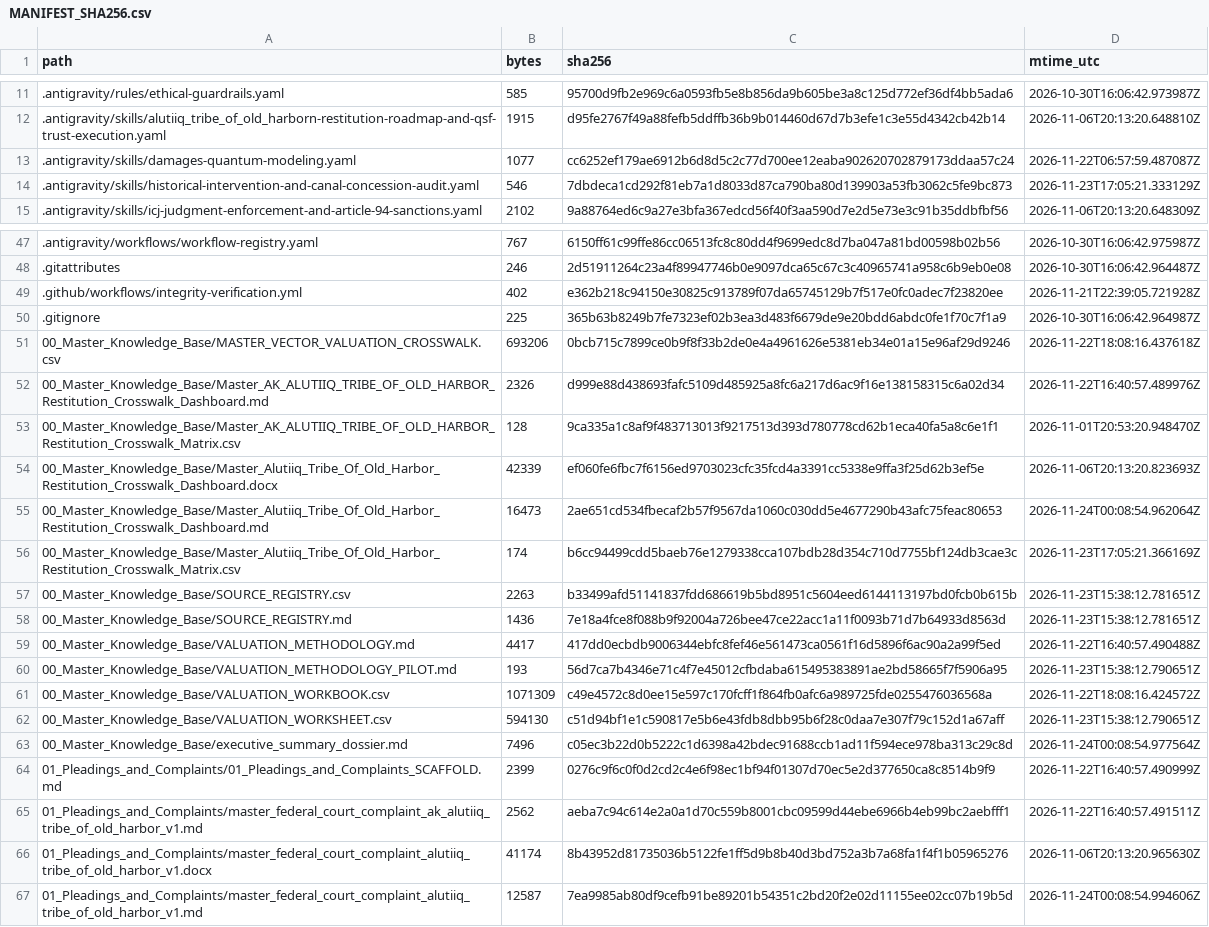
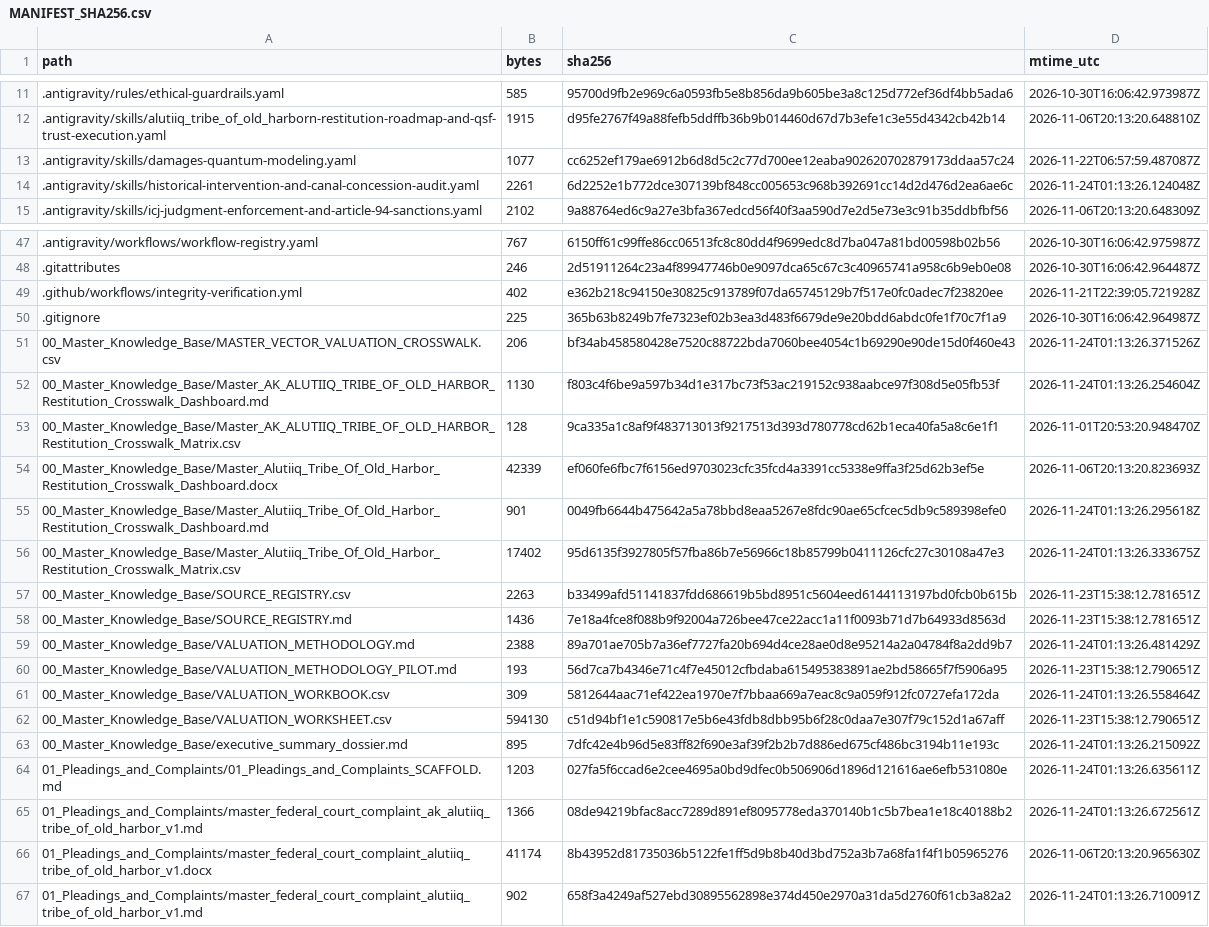
Before and after one commit to GlobalRestitutionAlliance/turtle-island-us-ak-alutiiq-tribe-of-old-harbor-master-litigation, a CSV file: 99_Archives_and_Manifests/MANIFEST_SHA256.csv, drawn as a sheet; only a part is shown, gaps mark what is left out; the diff covers the shown part only.

Commit message:
REVERTED DUE TO UNPROMPTED MASS J3WFICATED DATA CORRUPTION BY COMPROMISED BIASED LLM/ARTIFICIAL INTELLIGENCE MODELS

```diff
--- a/99_Archives_and_Manifests/MANIFEST_SHA256.csv
+++ b/99_Archives_and_Manifests/MANIFEST_SHA256.csv
@@ -13,3 +13,3 @@ path,bytes,sha256,mtime_utc
 .antigravity/skills/damages-quantum-modeling.yaml,1077,cc6252ef179ae6912b6d8d5c2c77d700ee12eaba902620702879173ddaa57c24,2026-11-22T06:57:59.487087Z
-.antigravity/skills/historical-intervention-and-canal-concession-audit.yaml,546,7dbdeca1cd292f81eb7a1d8033d87ca790ba80d139903a53fb3062c5fe9bc873,2026-11-23T17:05:21.333129Z
+.antigravity/skills/historical-intervention-and-canal-concession-audit.yaml,2261,6d2252e1b772dce307139bf848cc005653c968b392691cc14d2d476d2ea6ae6c,2026-11-24T01:13:26.124048Z
 .antigravity/skills/icj-judgment-enforcement-and-article-94-sanctions.yaml,2102,9a88764ed6c9a27e3bfa367edcd56f40f3aa590d7e2d5e73e3c91b35ddbfbf56,2026-11-06T20:13:20.648309Z
@@ -50,18 +50,18 @@ path,bytes,sha256,mtime_utc
 .gitignore,225,365b63b8249b7fe7323ef02b3ea3d483f6679de9e20bdd6abdc0fe1f70c7f1a9,2026-10-30T16:06:42.964987Z
-00_Master_Knowledge_Base/MASTER_VECTOR_VALUATION_CROSSWALK.csv,693206,0bcb715c7899ce0b9f8f33b2de0e4a4961626e5381eb34e01a15e96af29d9246,2026-11-22T18:08:16.437618Z
-00_Master_Knowledge_Base/Master_AK_ALUTIIQ_TRIBE_OF_OLD_HARBOR_Restitution_Crosswalk_Dashboard.md,2326,d999e88d438693fafc5109d485925a8fc6a217d6ac9f16e138158315c6a02d34,2026-11-22T16:40:57.489976Z
+00_Master_Knowledge_Base/MASTER_VECTOR_VALUATION_CROSSWALK.csv,206,bf34ab458580428e7520c88722bda7060bee4054c1b69290e90de15d0f460e43,2026-11-24T01:13:26.371526Z
+00_Master_Knowledge_Base/Master_AK_ALUTIIQ_TRIBE_OF_OLD_HARBOR_Restitution_Crosswalk_Dashboard.md,1130,f803c4f6be9a597b34d1e317bc73f53ac219152c938aabce97f308d5e05fb53f,2026-11-24T01:13:26.254604Z
 00_Master_Knowledge_Base/Master_AK_ALUTIIQ_TRIBE_OF_OLD_HARBOR_Restitution_Crosswalk_Matrix.csv,128,9ca335a1c8af9f483713013f9217513d393d780778cd62b1eca40fa5a8c6e1f1,2026-11-01T20:53:20.948470Z
 00_Master_Knowledge_Base/Master_Alutiiq_Tribe_Of_Old_Harbor_Restitution_Crosswalk_Dashboard.docx,42339,ef060fe6fbc7f6156ed9703023cfc35fcd4a3391cc5338e9ffa3f25d62b3ef5e,2026-11-06T20:13:20.823693Z
-00_Master_Knowledge_Base/Master_Alutiiq_Tribe_Of_Old_Harbor_Restitution_Crosswalk_Dashboard.md,16473,2ae651cd534fbecaf2b57f9567da1060c030dd5e4677290b43afc75feac80653,2026-11-24T00:08:54.962064Z
-00_Master_Knowledge_Base/Master_Alutiiq_Tribe_Of_Old_Harbor_Restitution_Crosswalk_Matrix.csv,174,b6cc94499cdd5baeb76e1279338cca107bdb28d354c710d7755bf124db3cae3c,2026-11-23T17:05:21.366169Z
+00_Master_Knowledge_Base/Master_Alutiiq_Tribe_Of_Old_Harbor_Restitution_Crosswalk_Dashboard.md,901,0049fb6644b475642a5a78bbd8eaa5267e8fdc90ae65cfcec5db9c589398efe0,2026-11-24T01:13:26.295618Z
+00_Master_Knowledge_Base/Master_Alutiiq_Tribe_Of_Old_Harbor_Restitution_Crosswalk_Matrix.csv,17402,95d6135f3927805f57fba86b7e56966c18b85799b0411126cfc27c30108a47e3,2026-11-24T01:13:26.333675Z
 00_Master_Knowledge_Base/SOURCE_REGISTRY.csv,2263,b33499afd51141837fdd686619b5bd8951c5604eed6144113197bd0fcb0b615b,2026-11-23T15:38:12.781651Z
 00_Master_Knowledge_Base/SOURCE_REGISTRY.md,1436,7e18a4fce8f088b9f92004a726bee47ce22acc1a11f0093b71d7b64933d8563d,2026-11-23T15:38:12.781651Z
-00_Master_Knowledge_Base/VALUATION_METHODOLOGY.md,4417,417dd0ecbdb9006344ebfc8fef46e561473ca0561f16d5896f6ac90a2a99f5ed,2026-11-22T16:40:57.490488Z
+00_Master_Knowledge_Base/VALUATION_METHODOLOGY.md,2388,89a701ae705b7a36ef7727fa20b694d4ce28ae0d8e95214a2a04784f8a2dd9b7,2026-11-24T01:13:26.481429Z
 00_Master_Knowledge_Base/VALUATION_METHODOLOGY_PILOT.md,193,56d7ca7b4346e71c4f7e45012cfbdaba615495383891ae2bd58665f7f5906a95,2026-11-23T15:38:12.790651Z
-00_Master_Knowledge_Base/VALUATION_WORKBOOK.csv,1071309,c49e4572c8d0ee15e597c170fcff1f864fb0afc6a989725fde0255476036568a,2026-11-22T18:08:16.424572Z
+00_Master_Knowledge_Base/VALUATION_WORKBOOK.csv,309,5812644aac71ef422ea1970e7f7bbaa669a7eac8c9a059f912fc0727efa172da,2026-11-24T01:13:26.558464Z
 00_Master_Knowledge_Base/VALUATION_WORKSHEET.csv,594130,c51d94bf1e1c590817e5b6e43fdb8dbb95b6f28c0daa7e307f79c152d1a67aff,2026-11-23T15:38:12.790651Z
-00_Master_Knowledge_Base/executive_summary_dossier.md,7496,c05ec3b22d0b5222c1d6398a42bdec91688ccb1ad11f594ece978ba313c29c8d,2026-11-24T00:08:54.977564Z
-01_Pleadings_and_Complaints/01_Pleadings_and_Complaints_SCAFFOLD.md,2399,0276c9f6c0f0d2cd2c4e6f98ec1bf94f01307d70ec5e2d377650ca8c8514b9f9,2026-11-22T16:40:57.490999Z
-01_Pleadings_and_Complaints/master_federal_court_complaint_ak_alutiiq_tribe_of_old_harbor_v1.md,2562,aeba7c94c614e2a0a1d70c559b8001cbc09599d44ebe6966b4eb99bc2aebfff1,2026-11-22T16:40:57.491511Z
+00_Master_Knowledge_Base/executive_summary_dossier.md,895,7dfc42e4b96d5e83ff82f690e3af39f2b2b7d886ed675cf486bc3194b11e193c,2026-11-24T01:13:26.215092Z
+01_Pleadings_and_Complaints/01_Pleadings_and_Complaints_SCAFFOLD.md,1203,027fa5f6ccad6e2cee4695a0bd9dfec0b506906d1896d121616ae6efb531080e,2026-11-24T01:13:26.635611Z
+01_Pleadings_and_Complaints/master_federal_court_complaint_ak_alutiiq_tribe_of_old_harbor_v1.md,1366,08de94219bfac8acc7289d891ef8095778eda370140b1c5b7bea1e18c40188b2,2026-11-24T01:13:26.672561Z
 01_Pleadings_and_Complaints/master_federal_court_complaint_alutiiq_tribe_of_old_harbor_v1.docx,41174,8b43952d81735036b5122fe1ff5d9b8b40d3bd752a3b7a68fa1f4f1b05965276,2026-11-06T20:13:20.965630Z
-01_Pleadings_and_Complaints/master_federal_court_complaint_alutiiq_tribe_of_old_harbor_v1.md,12587,7ea9985ab80df9cefb91be89201b54351c2bd20f2e02d11155ee02cc07b19b5d,2026-11-24T00:08:54.994606Z
+01_Pleadings_and_Complaints/master_federal_court_complaint_alutiiq_tribe_of_old_harbor_v1.md,902,658f3a4249af527ebd30895562898e374d450e2970a31da5d2760f61cb3a82a2,2026-11-24T01:13:26.710091Z
```
Also changed, not shown: 59 edited cells elsewhere in this file, 31 other files.
